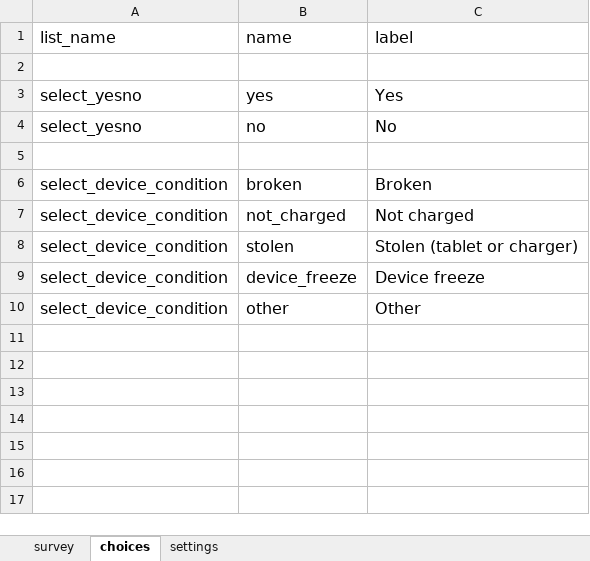
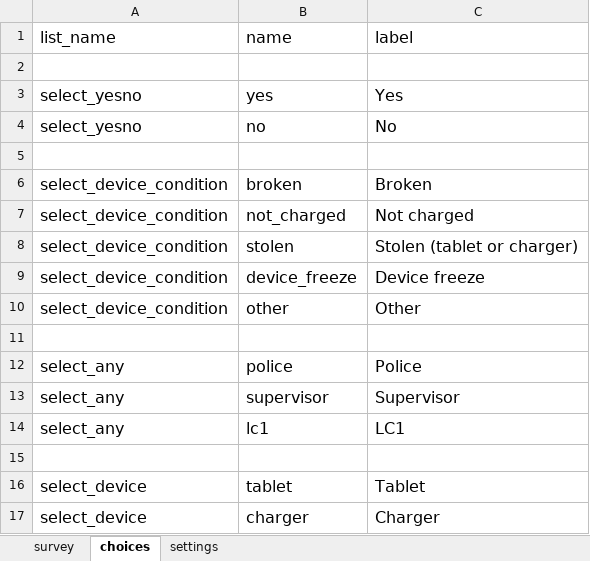
Before and after one commit to medic/cht-accelerator, an Excel workbook: Guild Digital/Example CHT application/forms/app/device_functionality.xlsx, sheet choices, drawn as a sheet; values as stored, in another font and other column widths than the file's, no borders; the diff names each change by its address in the sheet, - before the commit and + after, or states it on an @@ line.

```diff
--- a/Guild Digital/Example CHT application/forms/app/device_functionality.xlsx (sheet choices)
+++ b/Guild Digital/Example CHT application/forms/app/device_functionality.xlsx (sheet choices)
+row 11: (empty)
+row 12: select_any | police | Police
+row 13: select_any | supervisor | Supervisor
+row 14: select_any | lc1 | LC1
+row 15: (empty)
+row 16: select_device | tablet | Tablet
+row 17: select_device | charger | Charger
```
Also changed, not shown: sheet survey, sheet settings, Guild Digital/Example CHT application/forms/app/community_engagement.xlsx, Guild Digital/Example CHT application/forms/app/rumours_alerts.xlsx, 5 other files.
